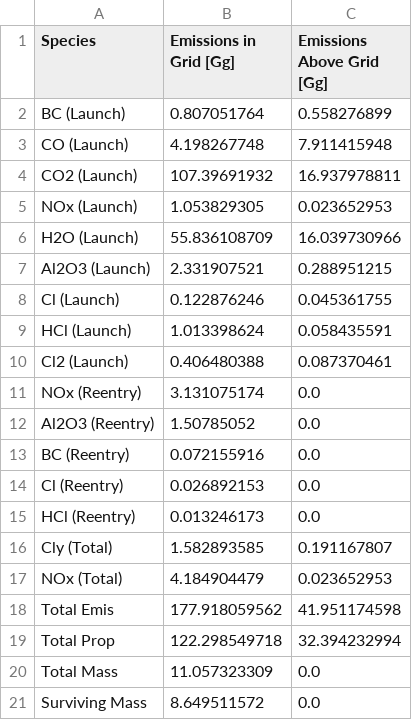
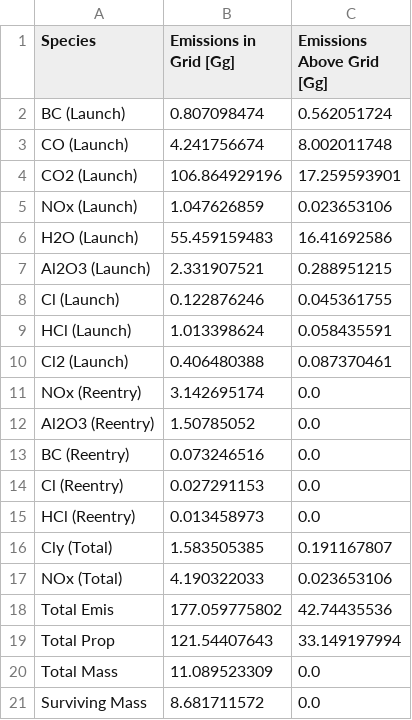
Before and after one commit to cbarker211/Emissions_API, a CSV file: out_files/2020/emis_stats_2025_3_2x25_72.csv, drawn as a sheet.

Commit message:
Updating emissions with Starship changes.

```diff
--- a/out_files/2020/emis_stats_2025_3_2x25_72.csv
+++ b/out_files/2020/emis_stats_2025_3_2x25_72.csv
@@ -1,7 +1,7 @@
 Species,Emissions in Grid [Gg],Emissions Above Grid [Gg]
-BC (Launch),0.807051764,0.558276899
-CO (Launch),4.198267748,7.911415948
-CO2 (Launch),107.39691932,16.937978811
-NOx (Launch),1.053829305,0.023652953
-H2O (Launch),55.836108709,16.039730966
+BC (Launch),0.807098474,0.562051724
+CO (Launch),4.241756674,8.002011748
+CO2 (Launch),106.864929196,17.259593901
+NOx (Launch),1.047626859,0.023653106
+H2O (Launch),55.459159483,16.41692586
 Al2O3 (Launch),2.331907521,0.288951215
@@ -10,12 +10,12 @@ HCl (Launch),1.013398624,0.058435591
 Cl2 (Launch),0.406480388,0.087370461
-NOx (Reentry),3.131075174,0.0
+NOx (Reentry),3.142695174,0.0
 Al2O3 (Reentry),1.50785052,0.0
-BC (Reentry),0.072155916,0.0
-Cl (Reentry),0.026892153,0.0
-HCl (Reentry),0.013246173,0.0
-Cly (Total),1.582893585,0.191167807
-NOx (Total),4.184904479,0.023652953
-Total Emis,177.918059562,41.951174598
-Total Prop,122.298549718,32.394232994
-Total Mass,11.057323309,0.0
-Surviving Mass,8.649511572,0.0
+BC (Reentry),0.073246516,0.0
+Cl (Reentry),0.027291153,0.0
+HCl (Reentry),0.013458973,0.0
+Cly (Total),1.583505385,0.191167807
+NOx (Total),4.190322033,0.023653106
+Total Emis,177.059775802,42.74435536
+Total Prop,121.54407643,33.149197994
+Total Mass,11.089523309,0.0
+Surviving Mass,8.681711572,0.0
```
Also changed, not shown: out_files/2020/emis_stats_2023_3_2x25_72.csv, out_files/2020/emis_stats_2024_3_2x25_72.csv, 3 other files.
